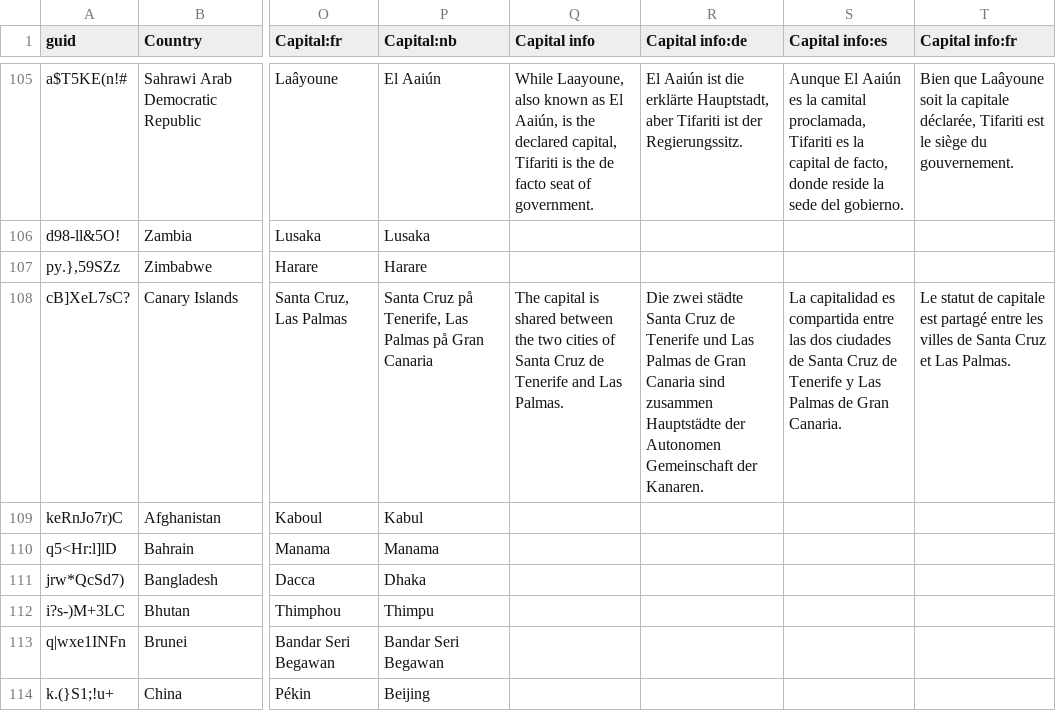
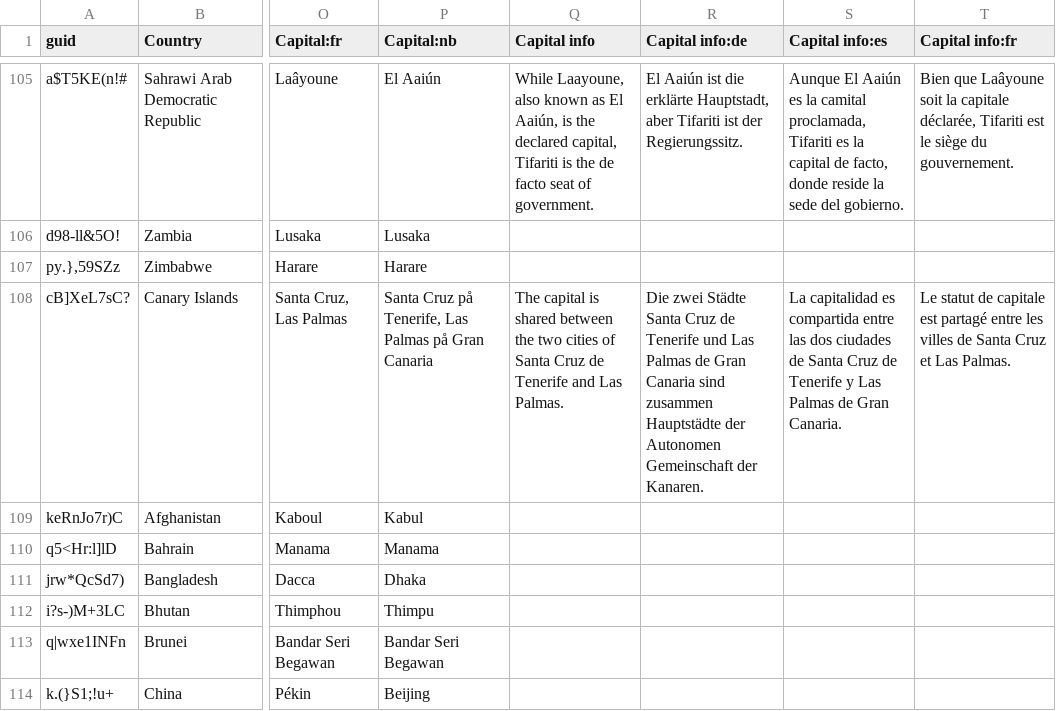
Before and after one commit to anki-geo/ultimate-geography, a CSV file: src/data.csv, drawn as a sheet; only a part is shown, gaps mark what is left out; the diff names each change by its address in the sheet, - before the commit and + after, or states it on an @@ line.

Commit message:
Fix typo in German translation

```diff
--- a/src/data.csv
+++ b/src/data.csv
-R108 (Capital info:de): Die zwei städte Santa Cruz…
+R108 (Capital info:de): Die zwei Städte Santa Cruz…
```
